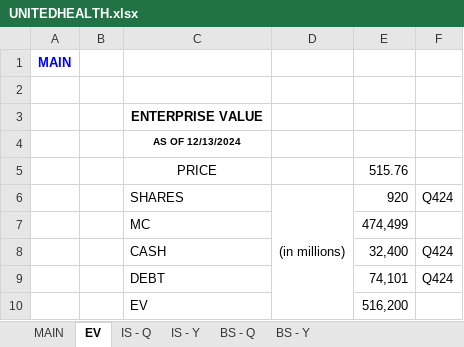
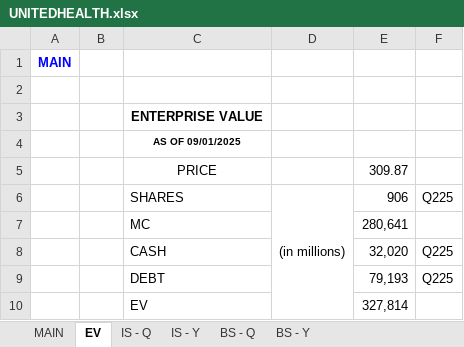
Before and after one commit to 1Pilcher/valuation, an Excel workbook: research/UNITEDHEALTH.xlsx, sheet EV, drawn as a sheet; values as stored, in another font and other column widths than the file's, no borders; the diff names each change by its address in the sheet, - before the commit and + after, or states it on an @@ line.

```diff
--- a/research/UNITEDHEALTH.xlsx (sheet EV)
+++ b/research/UNITEDHEALTH.xlsx (sheet EV)
-C4: AS OF 12/13/2024
+C4: AS OF 09/01/2025
-E5: 515.76
+E5: 309.87
-E6: 920
+E6: 906
-F6: Q424
+F6: Q225
-E7: 474,499
+E7: 280,641
-E8: 32,400
+E8: 32,020
-F8:F9: Q424
+F8:F9: Q225
-E9: 74,101
+E9: 79,193
-E10: 516,200
+E10: 327,814
```
Also changed, not shown: sheet IS - Y, sheet IS - Q, charts or pictures, 1 other file.
